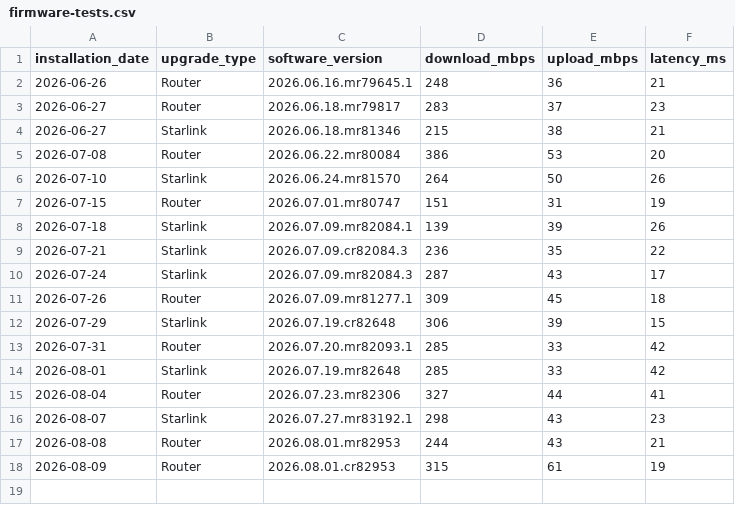
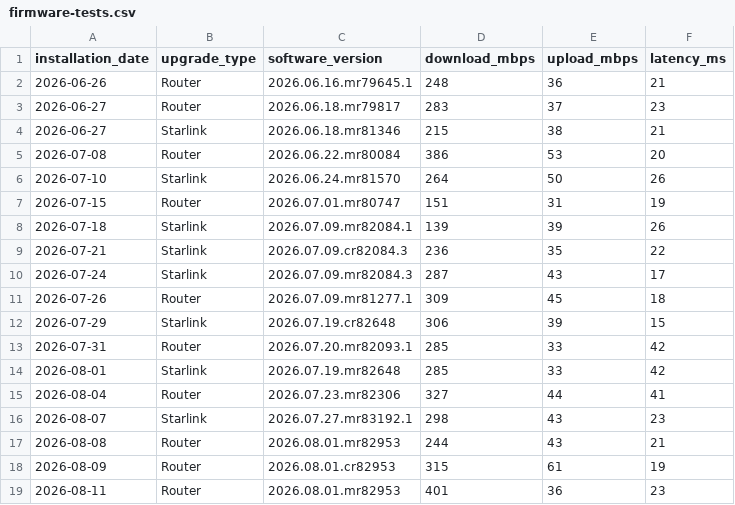
Before and after one commit to jackalgitdev/skynet-telemetry, a CSV file: data/firmware-tests.csv, drawn as a sheet; the diff names each change by its address in the sheet, - before the commit and + after, or states it on an @@ line.

Commit message:
Add 11 August 2026 router firmware test
Adds the post-update firmware test for the Router 3 firmware update installed on 11 August 2026.  Firmware: - Device: Router - Version: 2026.08.01.mr82953  Result: - Download: 401 Mbps - Upload: 36 Mbps - Latency: 23 ms  The router returned from the cr82953 release channel to mr82953. Post-update performance was strong, with download reaching 401 Mbps while upload and latency remained within normal operating thresholds.

```diff
--- a/data/firmware-tests.csv
+++ b/data/firmware-tests.csv
+row 19: 2026-08-11 | Router | 2026.08.01.mr82953 | 401 | 36 | 23
```
